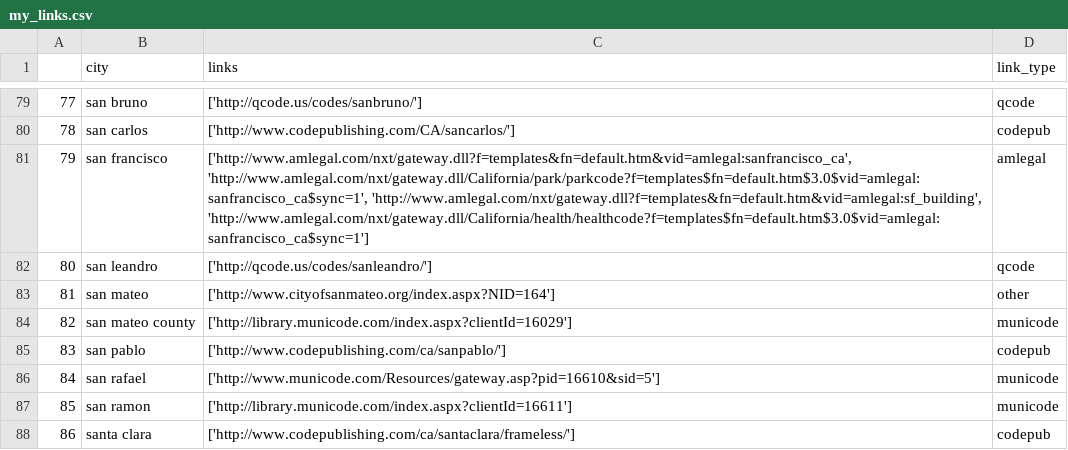
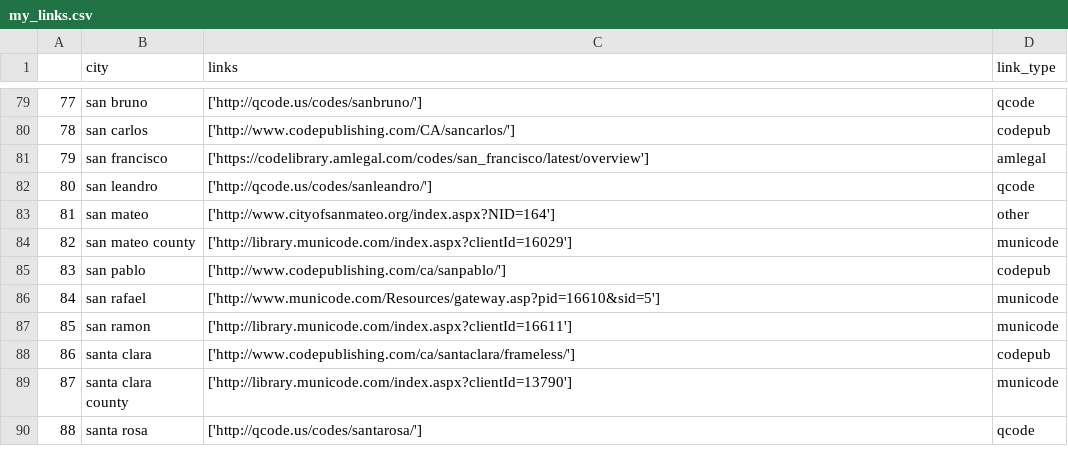
Before and after one commit to amadorschulze92/scraping_muni_codes, a CSV file: scraper_original/my_links.csv, drawn as a sheet; only a part is shown, gaps mark what is left out; the shorter side is filled out with more unchanged rows.

```diff
--- a/scraper_original/my_links.csv
+++ b/scraper_original/my_links.csv
@@ -80,3 +80,3 @@
 78,san carlos,['http://www.codepublishing.com/CA/sancarlos/'],codepub
-79,san francisco,"['http://www.amlegal.com/nxt/gateway.dll?f=templates&fn=default.htm&vid=amlegal:sanfrancisco_ca', 'http://www.amlegal.com/nxt/gateway.dll/California/park/parkcode?f=templates$fn=default.htm$3.0$vid=amlegal:sanfrancisco_ca$sync=1', 'http://www.amlegal.com/nxt/gateway.dll?f=templates&fn=default.htm&vid=amlegal:sf_building', 'http://www.amlegal.com/nxt/gateway.dll/California/health/healthcode?f=templates$fn=default.htm$3.0$vid=amlegal:sanfrancisco_ca$sync=1']",amlegal
+79,san francisco,['https://codelibrary.amlegal.com/codes/san_francisco/latest/overview'],amlegal
 80,san leandro,['http://qcode.us/codes/sanleandro/'],qcode
```
Also changed, not shown: 1 other file.
